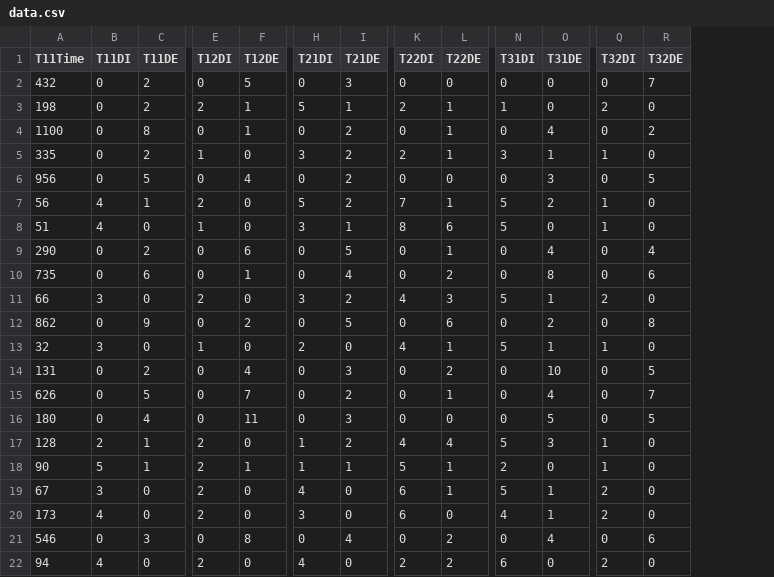
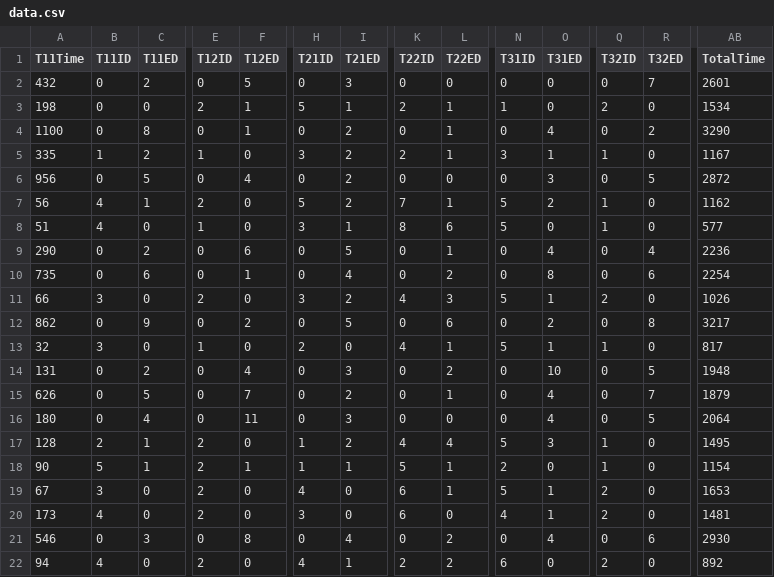
Before and after one commit to SoftwareForHumans/DesignPatternDoc-UserStudy, a CSV file: data.csv, drawn as a sheet; only a part is shown, gaps mark what is left out; the diff covers the shown part only; the diff names each change by its address in the sheet, - before the commit and + after, or states it on an @@ line.

```diff
--- a/data.csv
+++ b/data.csv
+column AB (TotalTime), rows 2-22: 2601 | 1534 | 3290 | 1167 | 2872 | 1162 | 577 | 2236 | 2254 | 1026 | 3217 | 817 | 1948 | 1879 | 2064 | 1495 | 1154 | 1653 | 1481 | 2930 | 892
-B1: T11DI
+B1: T11ID
-C1: T11DE
+C1: T11ED
-E1: T12DI
+E1: T12ID
-F1: T12DE
+F1: T12ED
-H1: T21DI
+H1: T21ID
-I1: T21DE
+I1: T21ED
-K1: T22DI
+K1: T22ID
-L1: T22DE
+L1: T22ED
-N1: T31DI
+N1: T31ID
-O1: T31DE
+O1: T31ED
-Q1: T32DI
+Q1: T32ID
-R1: T32DE
+R1: T32ED
-C3 (T11ED): 2
+C3 (T11ED): 0
-B5 (T11ID): 0
+B5 (T11ID): 1
-O16 (T31ED): 5
+O16 (T31ED): 4
-I22 (T21ED): 0
+I22 (T21ED): 1
```
Also changed, not shown: 8 edited cells elsewhere in this file, 2 other files.
